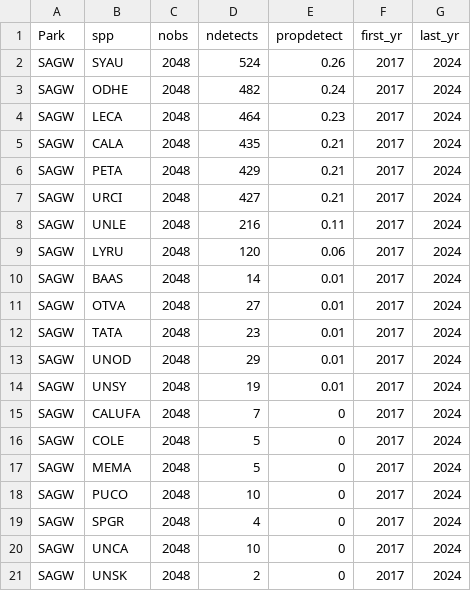
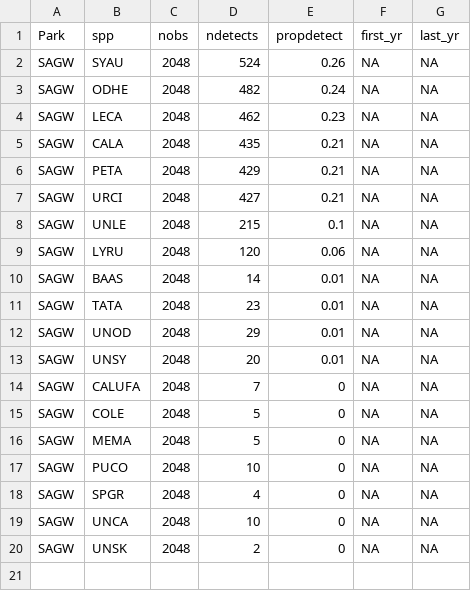
Before and after one commit to ezylstra/SWParks_Mammal_Occupancy, a CSV file: output/species-detections-SAGW.csv, drawn as a sheet.

```diff
--- a/output/species-detections-SAGW.csv
+++ b/output/species-detections-SAGW.csv
@@ -1,21 +1,20 @@
 "Park","spp","nobs","ndetects","propdetect","first_yr","last_yr"
-"SAGW","SYAU",2048,524,0.26,2017,2024
-"SAGW","ODHE",2048,482,0.24,2017,2024
-"SAGW","LECA",2048,464,0.23,2017,2024
-"SAGW","CALA",2048,435,0.21,2017,2024
-"SAGW","PETA",2048,429,0.21,2017,2024
-"SAGW","URCI",2048,427,0.21,2017,2024
-"SAGW","UNLE",2048,216,0.11,2017,2024
-"SAGW","LYRU",2048,120,0.06,2017,2024
-"SAGW","BAAS",2048,14,0.01,2017,2024
-"SAGW","OTVA",2048,27,0.01,2017,2024
-"SAGW","TATA",2048,23,0.01,2017,2024
-"SAGW","UNOD",2048,29,0.01,2017,2024
-"SAGW","UNSY",2048,19,0.01,2017,2024
-"SAGW","CALUFA",2048,7,0,2017,2024
-"SAGW","COLE",2048,5,0,2017,2024
-"SAGW","MEMA",2048,5,0,2017,2024
-"SAGW","PUCO",2048,10,0,2017,2024
-"SAGW","SPGR",2048,4,0,2017,2024
-"SAGW","UNCA",2048,10,0,2017,2024
-"SAGW","UNSK",2048,2,0,2017,2024
+"SAGW","SYAU",2048,524,0.26,NA,NA
+"SAGW","ODHE",2048,482,0.24,NA,NA
+"SAGW","LECA",2048,462,0.23,NA,NA
+"SAGW","CALA",2048,435,0.21,NA,NA
+"SAGW","PETA",2048,429,0.21,NA,NA
+"SAGW","URCI",2048,427,0.21,NA,NA
+"SAGW","UNLE",2048,215,0.1,NA,NA
+"SAGW","LYRU",2048,120,0.06,NA,NA
+"SAGW","BAAS",2048,14,0.01,NA,NA
+"SAGW","TATA",2048,23,0.01,NA,NA
+"SAGW","UNOD",2048,29,0.01,NA,NA
+"SAGW","UNSY",2048,20,0.01,NA,NA
+"SAGW","CALUFA",2048,7,0,NA,NA
+"SAGW","COLE",2048,5,0,NA,NA
+"SAGW","MEMA",2048,5,0,NA,NA
+"SAGW","PUCO",2048,10,0,NA,NA
+"SAGW","SPGR",2048,4,0,NA,NA
+"SAGW","UNCA",2048,10,0,NA,NA
+"SAGW","UNSK",2048,2,0,NA,NA
```
Also changed, not shown: output/species-detections-byyr-SAGW.csv.
